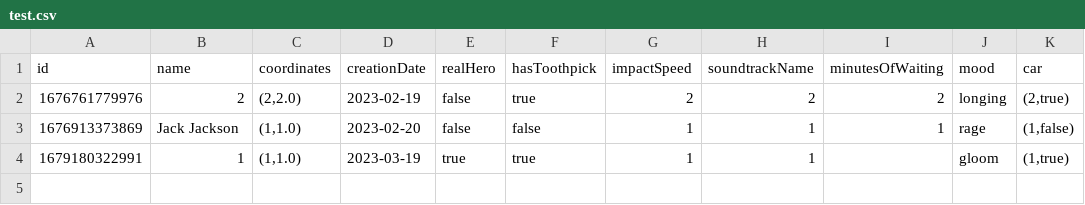
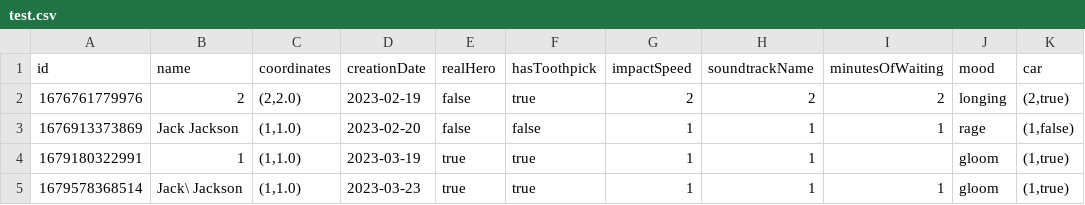
Before and after one commit to ivatolm-itmo-org/prog-lab-7, a CSV file: res/test.csv, drawn as a sheet; the diff names each change by its address in the sheet, - before the commit and + after, or states it on an @@ line.

Commit message:
Resolve screened values saving issue

```diff
--- a/res/test.csv
+++ b/res/test.csv
+row 5: 1679578368514 | Jack\ Jackson | (1,1.0) | 2023-03-23 | true | true | 1 | 1 | 1 | gloom | (1,true)
```
Also changed, not shown: 1 other file.
